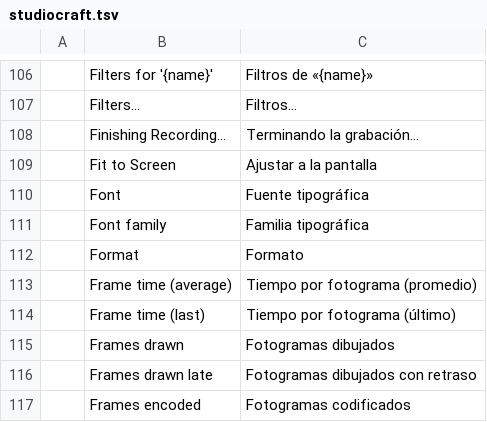
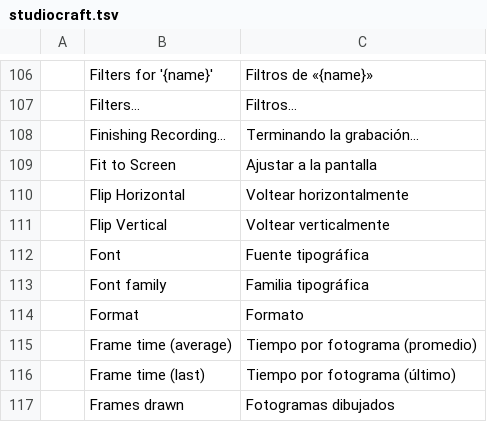
Before and after one commit to blamejs/StudioCraft, a TSV file: crates/ui-egui/i18n/locales/es/studiocraft.tsv, drawn as a sheet; only a part is shown, gaps mark what is left out; the shorter side is filled out with more unchanged rows; the diff names each change by its address in the sheet, - before the commit and + after, or states it on an @@ line.

```diff
--- a/crates/ui-egui/i18n/locales/es/studiocraft.tsv
+++ b/crates/ui-egui/i18n/locales/es/studiocraft.tsv
+row 110:  | Flip Horizontal | Voltear horizontalmente
+row 111:  | Flip Vertical | Voltear verticalmente
```
Also changed, not shown: crates/ui-egui/i18n/locales/fr/studiocraft.tsv, crates/ui-egui/i18n/locales/it/studiocraft.tsv, 35 other files.
